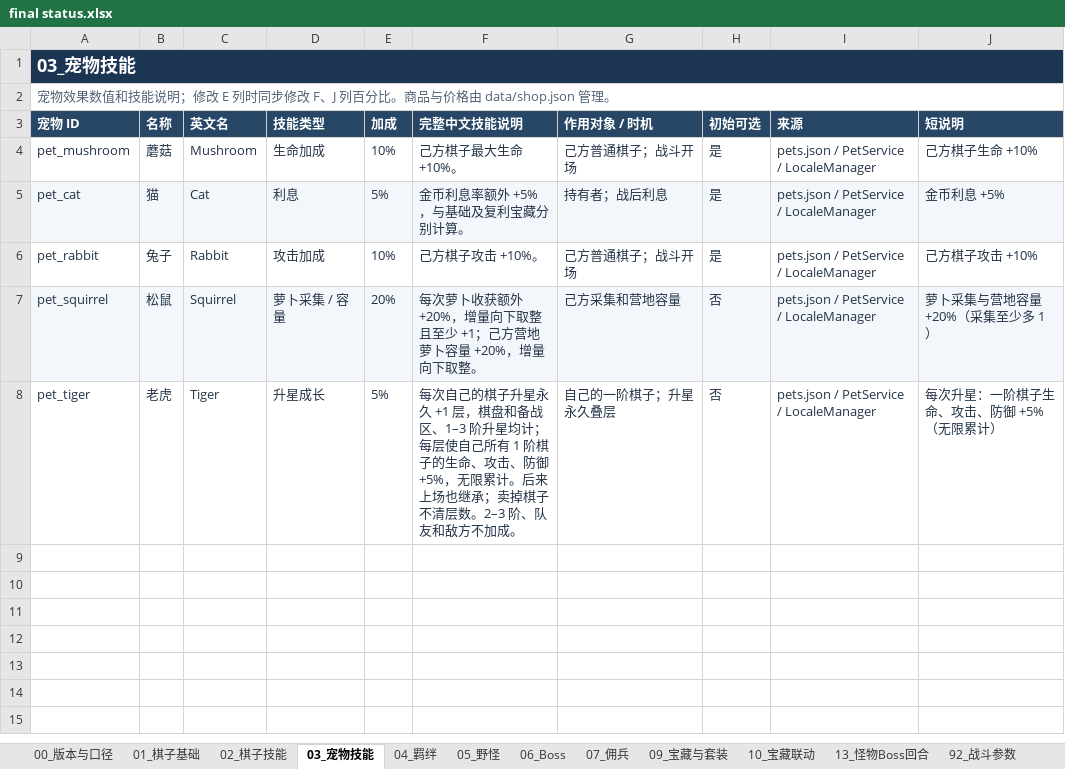
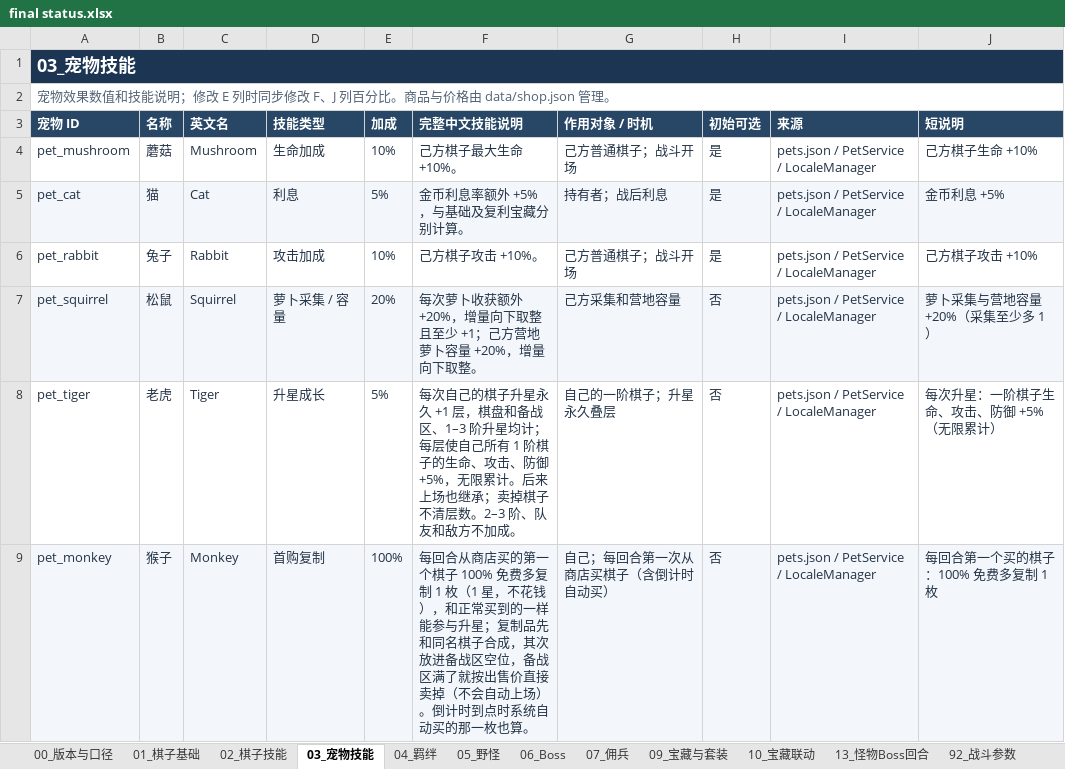
Before and after one commit to stechjie/GLory-v1.0, an Excel workbook: docs/balance/final status.xlsx, sheet 03_宠物技能, drawn as a sheet; values as stored, in another font and other column widths than the file's, no borders; the diff names each change by its address in the sheet, - before the commit and + after, or states it on an @@ line.

```diff
--- a/docs/balance/final status.xlsx (sheet 03_宠物技能)
+++ b/docs/balance/final status.xlsx (sheet 03_宠物技能)
+row 9: pet_monkey | 猴子 | Monkey | 首购复制 | 100% | 每回合从商店买的第一个棋子 100% 免费多复制 1 枚（1 星，不花钱），和正常买到的一样能参与升星；复制品先和同名棋子合成，其次放进备战区空位，备战区满了就按出售价直接卖掉（不会自动上场）。倒计时到点时系统自动买的那一枚也算。 | 自己；每回合第一次从商店买棋子（含倒计时自动买） | 否 | pets.json / PetService / LocaleManager | 每回合第一个买的棋子：100% 免费多复制 1 枚
```
Also changed, not shown: 48 other files.
